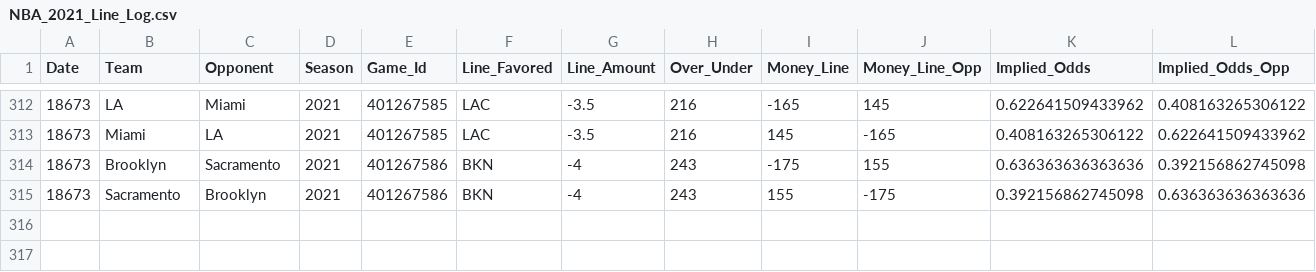
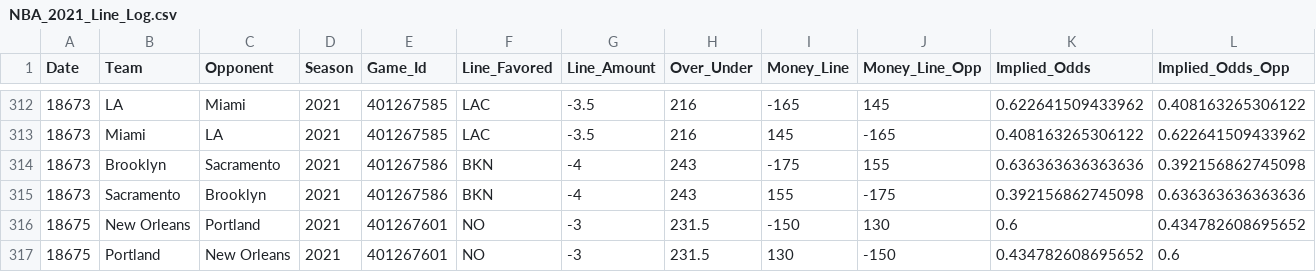
Before and after one commit to MattC137/Open_Data, a CSV file: Data/Sports/NBA/NBA_2021_Line_Log.csv, drawn as a sheet; only a part is shown, gaps mark what is left out; rows hold the shown columns only; the diff names each change by its address in the sheet, - before the commit and + after, or states it on an @@ line.

```diff
--- a/Data/Sports/NBA/NBA_2021_Line_Log.csv
+++ b/Data/Sports/NBA/NBA_2021_Line_Log.csv
+row 316: 18675 | New Orleans | Portland | 2021 | 401267601 | NO | -3 | 231.5 | -150 | 130 | 0.6 | 0.434782608695652
+row 317: 18675 | Portland | New Orleans | 2021 | 401267601 | NO | -3 | 231.5 | 130 | -150 | 0.434782608695652 | 0.6
```
Also changed, not shown: Data/Sports/NBA/NBA_2021_Games.csv, Data/Sports/NBA/NBA_2021_Players.csv, 2 other files.
